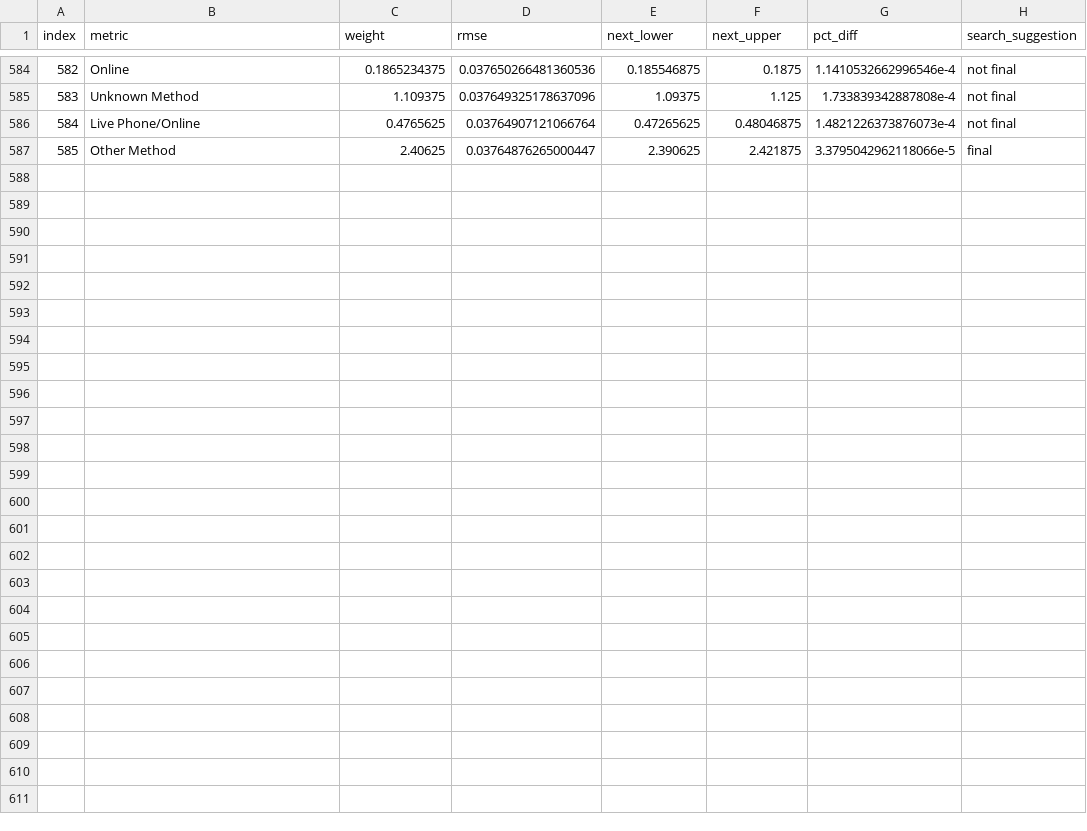
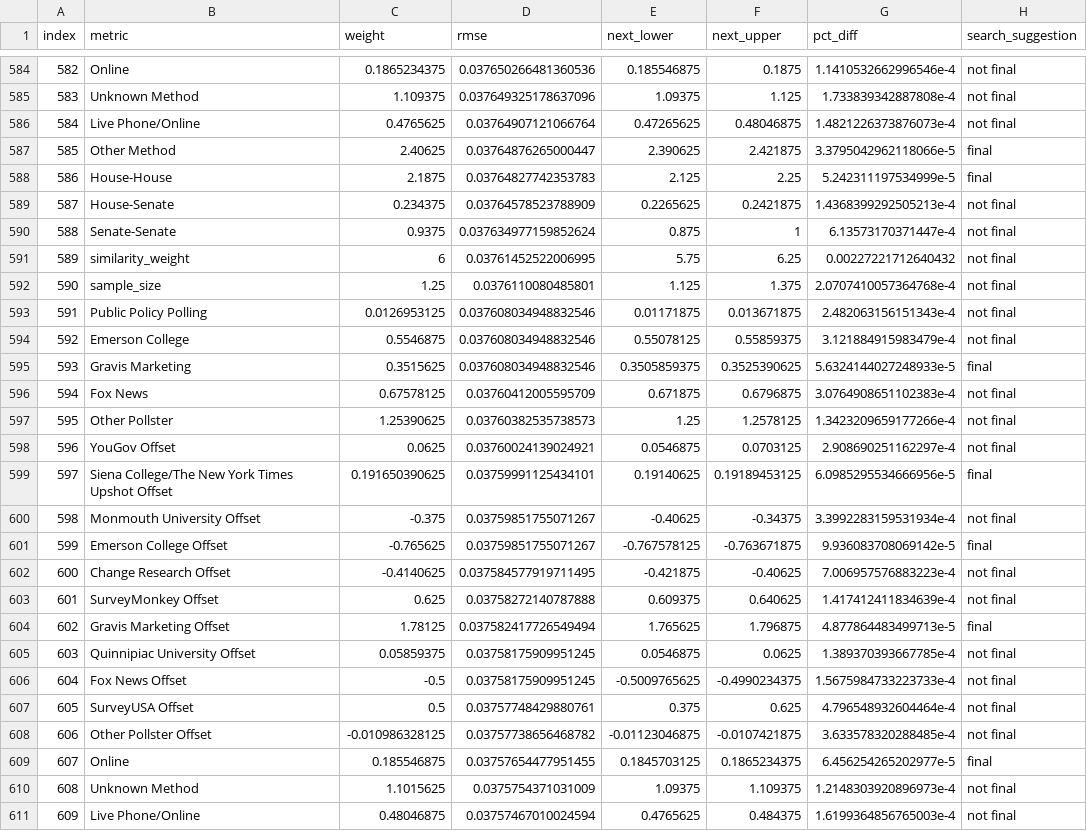
Before and after one commit to markjrieke/2022-midterm-forecasts, a CSV file: data/models/midterm_model/rmse_tracker.csv, drawn as a sheet; only a part is shown, gaps mark what is left out.

```diff
--- a/data/models/midterm_model/rmse_tracker.csv
+++ b/data/models/midterm_model/rmse_tracker.csv
@@ -587 +587,25 @@ index,metric,weight,rmse,next_lower,next_upper,pct_diff,search_suggestion
 585,Other Method,2.40625,0.03764876265000447,2.390625,2.421875,3.3795042962118066e-5,final
+586,House-House,2.1875,0.03764827742353783,2.125,2.25,5.242311197534999e-5,final
+587,House-Senate,0.234375,0.03764578523788909,0.2265625,0.2421875,1.4368399292505213e-4,not final
+588,Senate-Senate,0.9375,0.037634977159852624,0.875,1,6.13573170371447e-4,not final
+589,similarity_weight,6,0.03761452522006995,5.75,6.25,0.00227221712640432,not final
+590,sample_size,1.25,0.0376110080485801,1.125,1.375,2.0707410057364768e-4,not final
+591,Public Policy Polling,0.0126953125,0.037608034948832546,0.01171875,0.013671875,2.482063156151343e-4,not final
+592,Emerson College,0.5546875,0.037608034948832546,0.55078125,0.55859375,3.121884915983479e-4,not final
+593,Gravis Marketing,0.3515625,0.037608034948832546,0.3505859375,0.3525390625,5.6324144027248933e-5,final
+594,Fox News,0.67578125,0.03760412005595709,0.671875,0.6796875,3.0764908651102383e-4,not final
+595,Other Pollster,1.25390625,0.03760382535738573,1.25,1.2578125,1.3423209659177266e-4,not final
+596,YouGov Offset,0.0625,0.03760024139024921,0.0546875,0.0703125,2.908690251162297e-4,not final
+597,Siena College/The New York Times Upshot Offset,0.191650390625,0.03759991125434101,0.19140625,0.19189453125,6.0985295534666956e-5,final
+598,Monmouth University Offset,-0.375,0.03759851755071267,-0.40625,-0.34375,3.3992283159531934e-4,not final
+599,Emerson College Offset,-0.765625,0.03759851755071267,-0.767578125,-0.763671875,9.936083708069142e-5,final
+600,Change Research Offset,-0.4140625,0.037584577919711495,-0.421875,-0.40625,7.006957576883223e-4,not final
+601,SurveyMonkey Offset,0.625,0.03758272140787888,0.609375,0.640625,1.417412411834639e-4,not final
+602,Gravis Marketing Offset,1.78125,0.037582417726549494,1.765625,1.796875,4.877864483499713e-5,final
+603,Quinnipiac University Offset,0.05859375,0.03758175909951245,0.0546875,0.0625,1.389370393667785e-4,not final
+604,Fox News Offset,-0.5,0.03758175909951245,-0.5009765625,-0.4990234375,1.5675984733223733e-4,not final
+605,SurveyUSA Offset,0.5,0.03757748429880761,0.375,0.625,4.796548932604464e-4,not final
+606,Other Pollster Offset,-0.010986328125,0.03757738656468782,-0.01123046875,-0.0107421875,3.633578320288485e-4,not final
+607,Online,0.185546875,0.03757654477951455,0.1845703125,0.1865234375,6.456254265202977e-5,final
+608,Unknown Method,1.1015625,0.0375754371031009,1.09375,1.109375,1.2148303920896973e-4,not final
+609,Live Phone/Online,0.48046875,0.03757467010024594,0.4765625,0.484375,1.6199364856765003e-4,not final
```
Also changed, not shown: data/models/midterm_model/variable_weights.csv, 1 other file.
